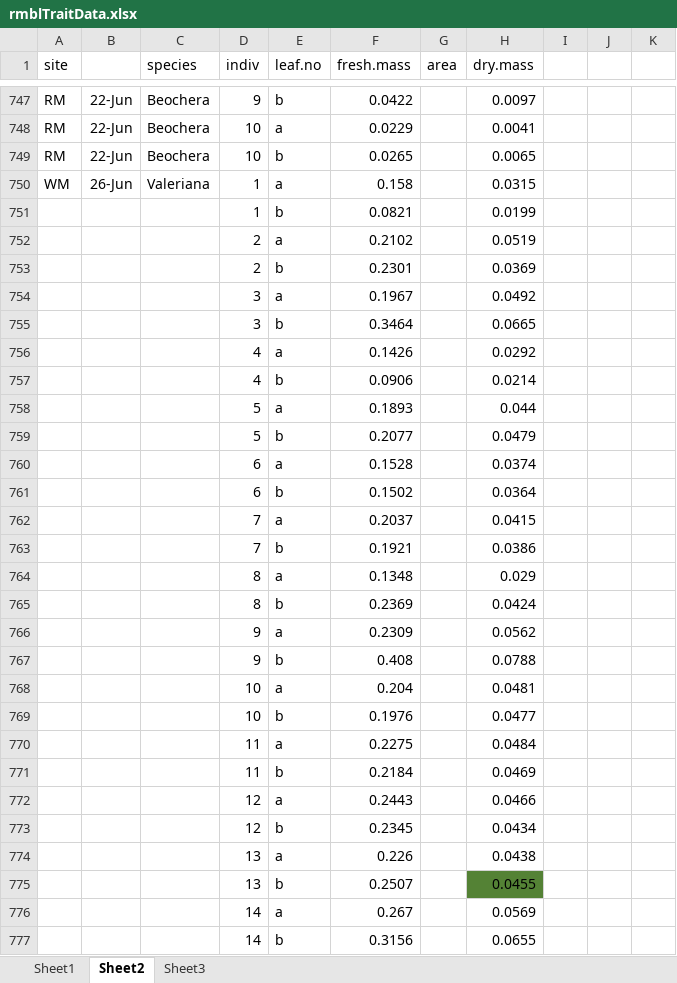
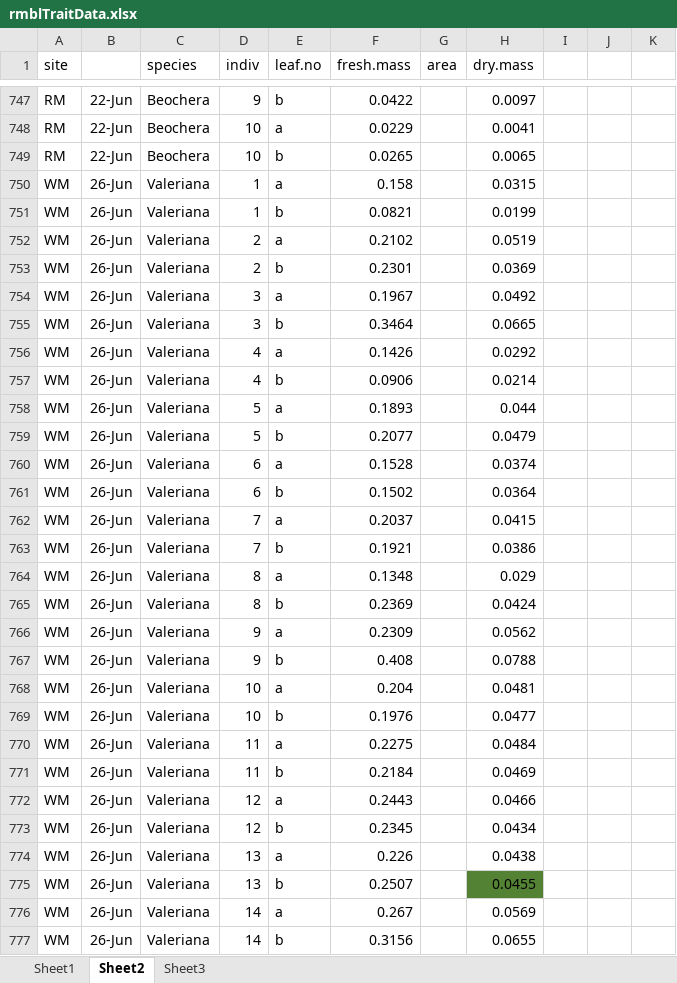
Before and after one commit to DeirdreLoughnan/Treetraits, an Excel workbook: data/rmblTraitData.xlsx, sheet Sheet2, drawn as a sheet; only a part is shown, gaps mark what is left out; values as stored, in another font and other column widths than the file's, no borders; the diff covers the shown part only; the diff names each change by its address in the sheet, - before the commit and + after, or states it on an @@ line.

```diff
--- a/data/rmblTraitData.xlsx (sheet Sheet2)
+++ b/data/rmblTraitData.xlsx (sheet Sheet2)
-A751:A777 (site): (empty)
+A751:A777 (site): WM
-B751:B777: (empty)
+B751:B777: 26-Jun
-C751:C777 (species): (empty)
+C751:C777 (species): Valeriana
```
Also changed, not shown: other rows of this sheet.
